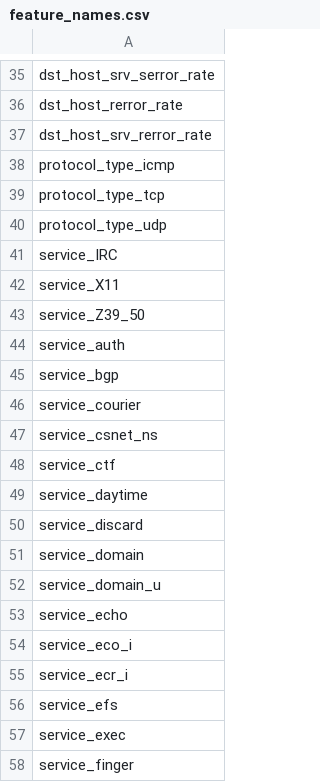
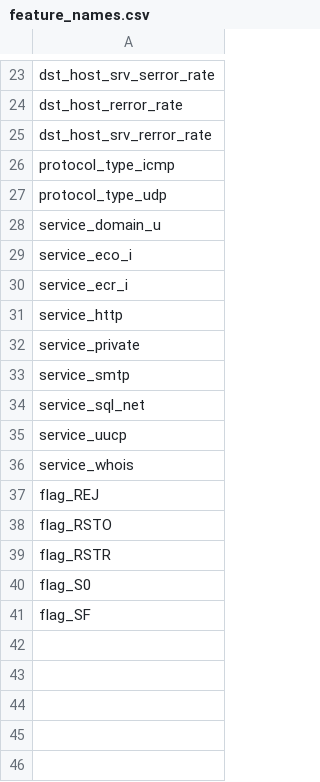
Before and after one commit to DreanoLucas/ML_AIR_Attack, a CSV file: outputs/feature_names.csv, drawn as a sheet; only a part is shown, gaps mark what is left out; the shorter side is filled out with more unchanged rows; the diff covers the shown part only.

```diff
--- a/outputs/feature_names.csv
+++ b/outputs/feature_names.csv
@@ -38,21 +26,5 @@ dst_host_srv_rerror_rate
 protocol_type_icmp
-protocol_type_tcp
 protocol_type_udp
-service_IRC
-service_X11
-service_Z39_50
-service_auth
-service_bgp
-service_courier
-service_csnet_ns
-service_ctf
-service_daytime
-service_discard
-service_domain
 service_domain_u
-service_echo
 service_eco_i
 service_ecr_i
-service_efs
-service_exec
-service_finger
```
Also changed, not shown: 60 removed rows elsewhere in this file, outputs/extra_trees_feature_importance.csv, outputs/model_ranking.csv, 7 other files.
